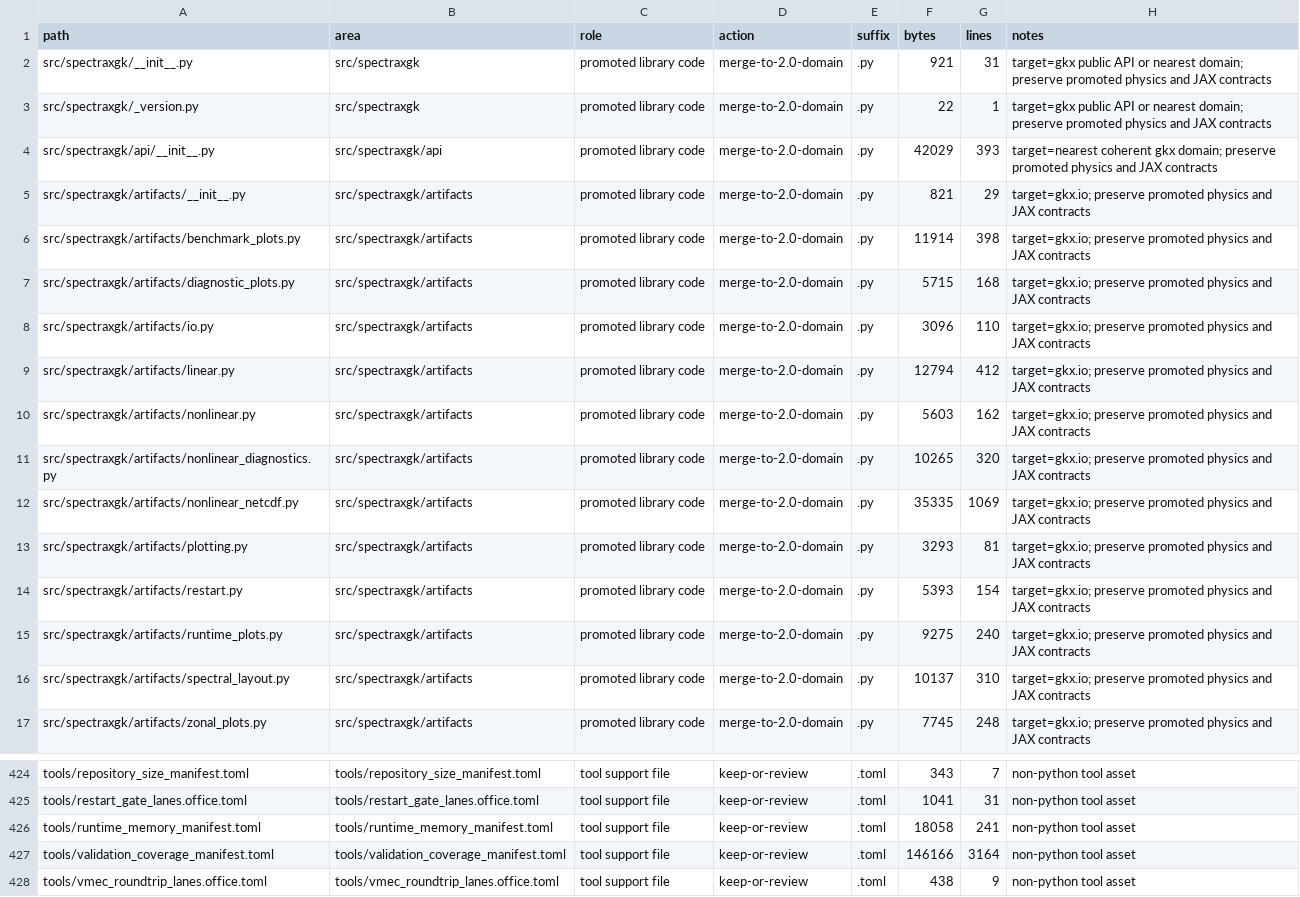
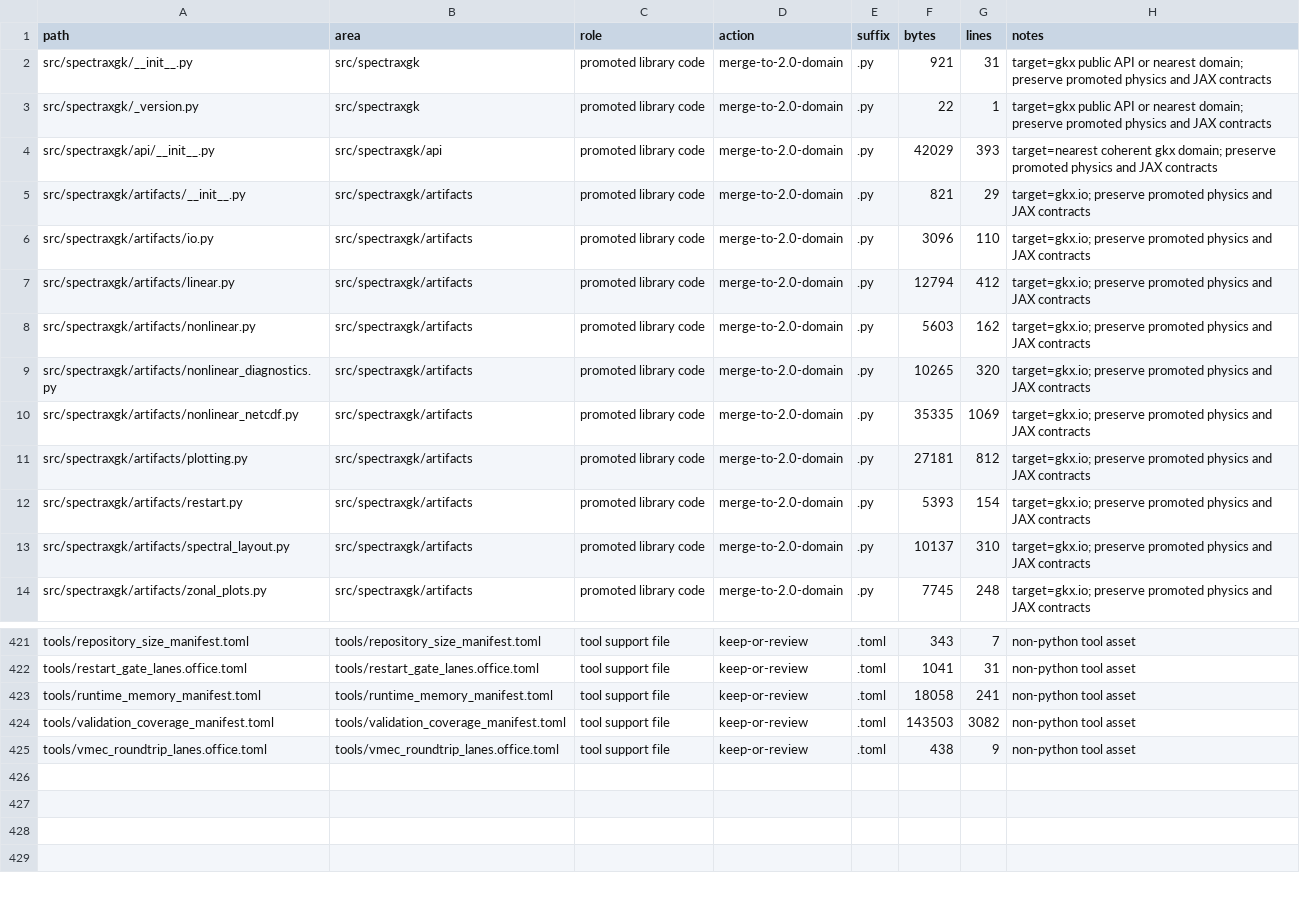
Before and after one commit to uwplasma/SPECTRAX-GK, a CSV file: scripts/gkx_2_code_inventory.csv, drawn as a sheet; only a part is shown, gaps mark what is left out.

```diff
--- a/scripts/gkx_2_code_inventory.csv
+++ b/scripts/gkx_2_code_inventory.csv
@@ -5,4 +5,2 @@ src/spectraxgk/api/__init__.py,src/spectraxgk/api,promoted library code,merge-to
 src/spectraxgk/artifacts/__init__.py,src/spectraxgk/artifacts,promoted library code,merge-to-2.0-domain,.py,821,29,target=gkx.io; preserve promoted physics and JAX contracts
-src/spectraxgk/artifacts/benchmark_plots.py,src/spectraxgk/artifacts,promoted library code,merge-to-2.0-domain,.py,11914,398,target=gkx.io; preserve promoted physics and JAX contracts
-src/spectraxgk/artifacts/diagnostic_plots.py,src/spectraxgk/artifacts,promoted library code,merge-to-2.0-domain,.py,5715,168,target=gkx.io; preserve promoted physics and JAX contracts
 src/spectraxgk/artifacts/io.py,src/spectraxgk/artifacts,promoted library code,merge-to-2.0-domain,.py,3096,110,target=gkx.io; preserve promoted physics and JAX contracts
@@ -12,5 +10,4 @@ src/spectraxgk/artifacts/nonlinear_diagnostics.py,src/spectraxgk/artifacts,promo
 src/spectraxgk/artifacts/nonlinear_netcdf.py,src/spectraxgk/artifacts,promoted library code,merge-to-2.0-domain,.py,35335,1069,target=gkx.io; preserve promoted physics and JAX contracts
-src/spectraxgk/artifacts/plotting.py,src/spectraxgk/artifacts,promoted library code,merge-to-2.0-domain,.py,3293,81,target=gkx.io; preserve promoted physics and JAX contracts
+src/spectraxgk/artifacts/plotting.py,src/spectraxgk/artifacts,promoted library code,merge-to-2.0-domain,.py,27181,812,target=gkx.io; preserve promoted physics and JAX contracts
 src/spectraxgk/artifacts/restart.py,src/spectraxgk/artifacts,promoted library code,merge-to-2.0-domain,.py,5393,154,target=gkx.io; preserve promoted physics and JAX contracts
-src/spectraxgk/artifacts/runtime_plots.py,src/spectraxgk/artifacts,promoted library code,merge-to-2.0-domain,.py,9275,240,target=gkx.io; preserve promoted physics and JAX contracts
 src/spectraxgk/artifacts/spectral_layout.py,src/spectraxgk/artifacts,promoted library code,merge-to-2.0-domain,.py,10137,310,target=gkx.io; preserve promoted physics and JAX contracts
@@ -426,3 +423,3 @@ tools/restart_gate_lanes.office.toml,tools/restart_gate_lanes.office.toml,tool s
 tools/runtime_memory_manifest.toml,tools/runtime_memory_manifest.toml,tool support file,keep-or-review,.toml,18058,241,non-python tool asset
-tools/validation_coverage_manifest.toml,tools/validation_coverage_manifest.toml,tool support file,keep-or-review,.toml,146166,3164,non-python tool asset
+tools/validation_coverage_manifest.toml,tools/validation_coverage_manifest.toml,tool support file,keep-or-review,.toml,143503,3082,non-python tool asset
 tools/vmec_roundtrip_lanes.office.toml,tools/vmec_roundtrip_lanes.office.toml,tool support file,keep-or-review,.toml,438,9,non-python tool asset
```
Also changed, not shown: 8 other files.
